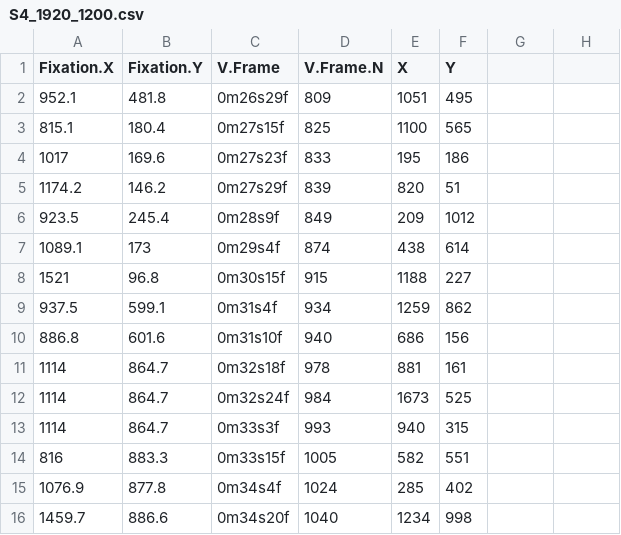
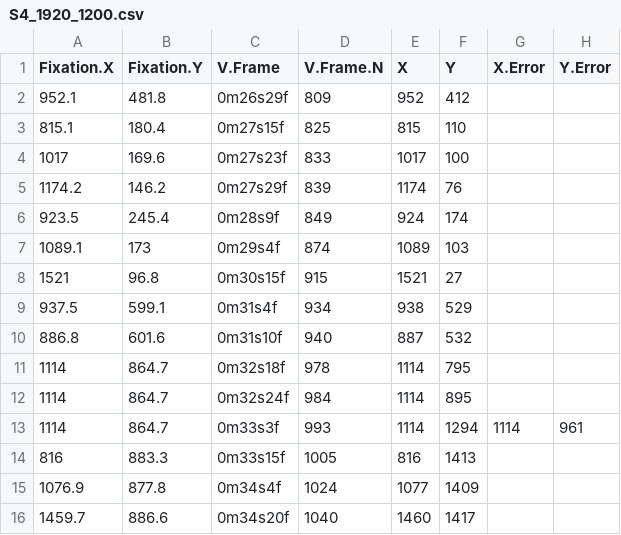
Before and after one commit to larigaldie-n/Validation_eyeScrollR, a CSV file: Validation/Analysis/Blinded/S4_1920_1200.csv, drawn as a sheet; only a part is shown; the diff covers the shown part only.

```diff
--- a/Validation/Analysis/Blinded/S4_1920_1200.csv
+++ b/Validation/Analysis/Blinded/S4_1920_1200.csv
@@ -1,16 +1,16 @@
-Fixation.X,Fixation.Y,V.Frame,V.Frame.N,X,Y
-952.1,481.8,0m26s29f,809,1051,495
-815.1,180.4,0m27s15f,825,1100,565
-1017,169.6,0m27s23f,833,195,186
-1174.2,146.2,0m27s29f,839,820,51
-923.5,245.4,0m28s9f,849,209,1012
-1089.1,173,0m29s4f,874,438,614
-1521,96.8,0m30s15f,915,1188,227
-937.5,599.1,0m31s4f,934,1259,862
-886.8,601.6,0m31s10f,940,686,156
-1114,864.7,0m32s18f,978,881,161
-1114,864.7,0m32s24f,984,1673,525
-1114,864.7,0m33s3f,993,940,315
-816,883.3,0m33s15f,1005,582,551
-1076.9,877.8,0m34s4f,1024,285,402
-1459.7,886.6,0m34s20f,1040,1234,998
+Fixation.X,Fixation.Y,V.Frame,V.Frame.N,X,Y,X.Error,Y.Error
+952.1,481.8,0m26s29f,809,952,412,,
+815.1,180.4,0m27s15f,825,815,110,,
+1017,169.6,0m27s23f,833,1017,100,,
+1174.2,146.2,0m27s29f,839,1174,76,,
+923.5,245.4,0m28s9f,849,924,174,,
+1089.1,173,0m29s4f,874,1089,103,,
+1521,96.8,0m30s15f,915,1521,27,,
+937.5,599.1,0m31s4f,934,938,529,,
+886.8,601.6,0m31s10f,940,887,532,,
+1114,864.7,0m32s18f,978,1114,795,,
+1114,864.7,0m32s24f,984,1114,895,,
+1114,864.7,0m33s3f,993,1114,1294,1114,961
+816,883.3,0m33s15f,1005,816,1413,,
+1076.9,877.8,0m34s4f,1024,1077,1409,,
+1459.7,886.6,0m34s20f,1040,1460,1417,,
```
Also changed, not shown: 30 edited cells elsewhere in this file, Validation/Analysis/Blinded/S2_1920_1080.csv, Validation/Analysis/Blinded/S2_1920_1080_iMotions.csv, 27 other files.
